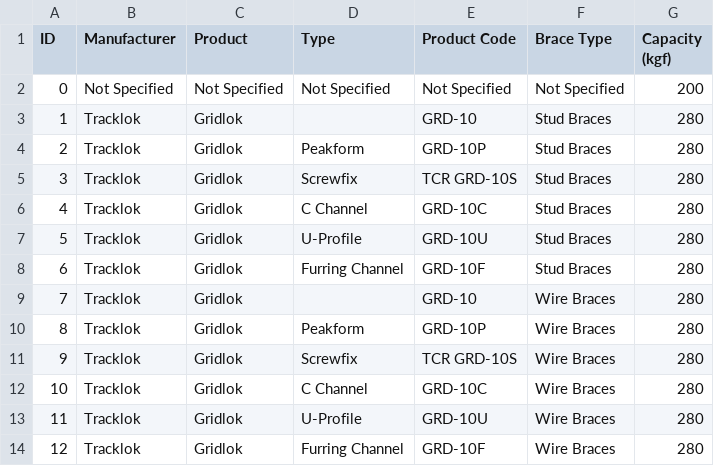
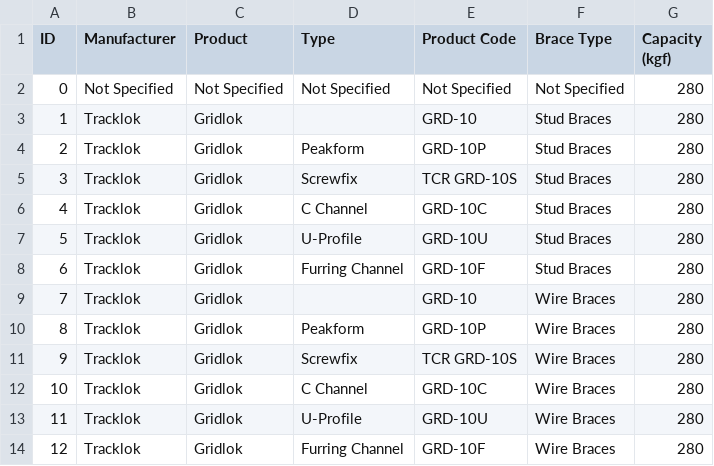
Before and after one commit to BVT-Engineering/Product_Information, a CSV file: product_information/data/Ceiling Braces.csv, drawn as a sheet.

Commit message:
Update Ceiling Braces.csv

```diff
--- a/product_information/data/Ceiling Braces.csv
+++ b/product_information/data/Ceiling Braces.csv
@@ -1,3 +1,3 @@
 ID,Manufacturer,Product,Type,Product Code,Brace Type,Capacity (kgf)
-0,Not Specified,Not Specified,Not Specified,Not Specified,Not Specified,200
+0,Not Specified,Not Specified,Not Specified,Not Specified,Not Specified,280
 1,Tracklok,Gridlok,,GRD-10,Stud Braces,280
```
